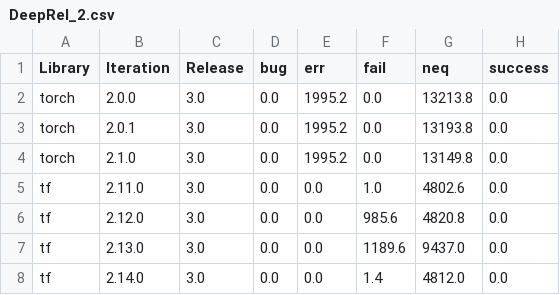
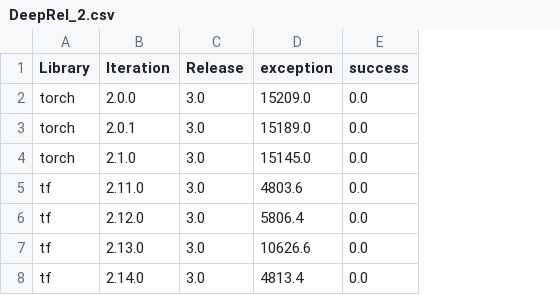
Before and after one commit to dmc1778/Benchmarking-DL-Fuzzers, a CSV file: statistics/numtests/DeepRel_2.csv, drawn as a sheet; removed rows and columns are numbered as before the commit, all else as after; the diff names each change by its address in the sheet, - before the commit and + after, or states it on an @@ line.

```diff
--- a/statistics/numtests/DeepRel_2.csv
+++ b/statistics/numtests/DeepRel_2.csv
-column D (bug), rows 2-8: all 0.0
-column E (err), rows 2-8: 1995.2 | 1995.2 | 1995.2 | 0.0 | 0.0 | 0.0 | 0.0
-column F (fail), rows 2-8: 0.0 | 0.0 | 0.0 | 1.0 | 985.6 | 1189.6 | 1.4
-column G (neq), rows 2-8: 13213.8 | 13193.8 | 13149.8 | 4802.6 | 4820.8 | 9437.0 | 4812.0
+column D (exception), rows 2-8: 15209.0 | 15189.0 | 15145.0 | 4803.6 | 5806.4 | 10626.6 | 4813.4
```
Also changed, not shown: data/torch_groundtruth.csv, statistics/numtests/ACETest_2.csv, 15 other files.
